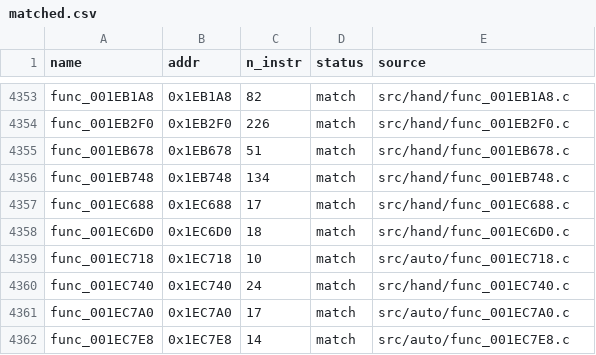
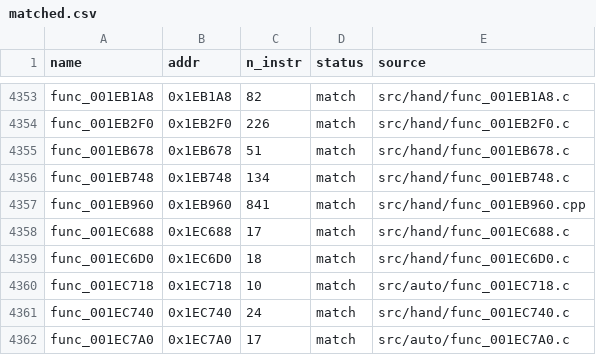
Before and after one commit to Komasia/sly2-decomp, a CSV file: config/matched.csv, drawn as a sheet; only a part is shown, gaps mark what is left out; the shorter side is filled out with more unchanged rows; the diff names each change by its address in the sheet, - before the commit and + after, or states it on an @@ line.

```diff
--- a/config/matched.csv
+++ b/config/matched.csv
+row 4357: func_001EB960 | 0x1EB960 | 841 | match | src/hand/func_001EB960.cpp
```
Also changed, not shown: config/progress_history.csv, 32 other files.
